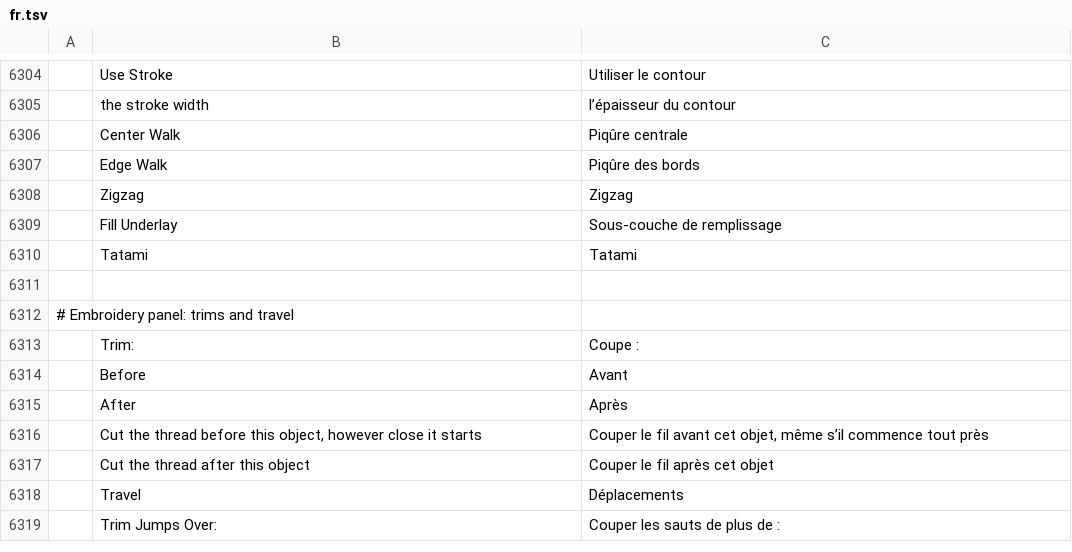
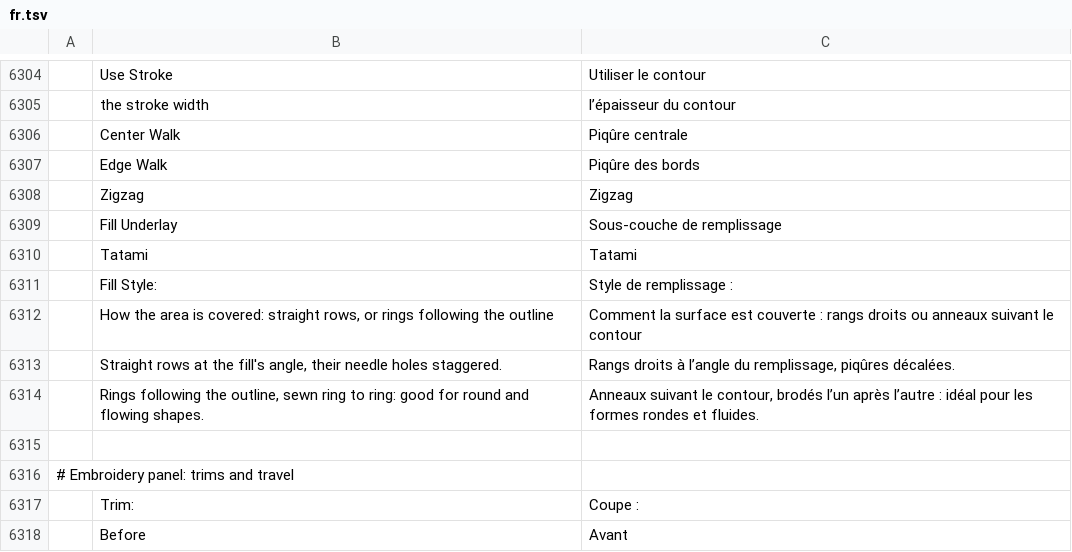
Before and after one commit to KellyMurphy/vectorcraft, a TSV file: crates/ui-egui/src/i18n/fr.tsv, drawn as a sheet; only a part is shown, gaps mark what is left out; the shorter side is filled out with more unchanged rows; the diff names each change by its address in the sheet, - before the commit and + after, or states it on an @@ line.

```diff
--- a/crates/ui-egui/src/i18n/fr.tsv
+++ b/crates/ui-egui/src/i18n/fr.tsv
+row 6311:  | Fill Style: | Style de remplissage :
+row 6312:  | How the area is covered: straight rows, or rings following the outline | Comment la surface est couverte : rangs droits ou anneaux suivant le contour
+row 6313:  | Straight rows at the fill's angle, their needle holes staggered. | Rangs droits à l’angle du remplissage, piqûres décalées.
+row 6314:  | Rings following the outline, sewn ring to ring: good for round and flowing shapes. | Anneaux suivant le contour, brodés l’un après l’autre : idéal pour les formes rondes et fluides.
```
Also changed, not shown: crates/ui-egui/src/i18n/bg.tsv, crates/ui-egui/src/i18n/el.tsv, 35 other files.
